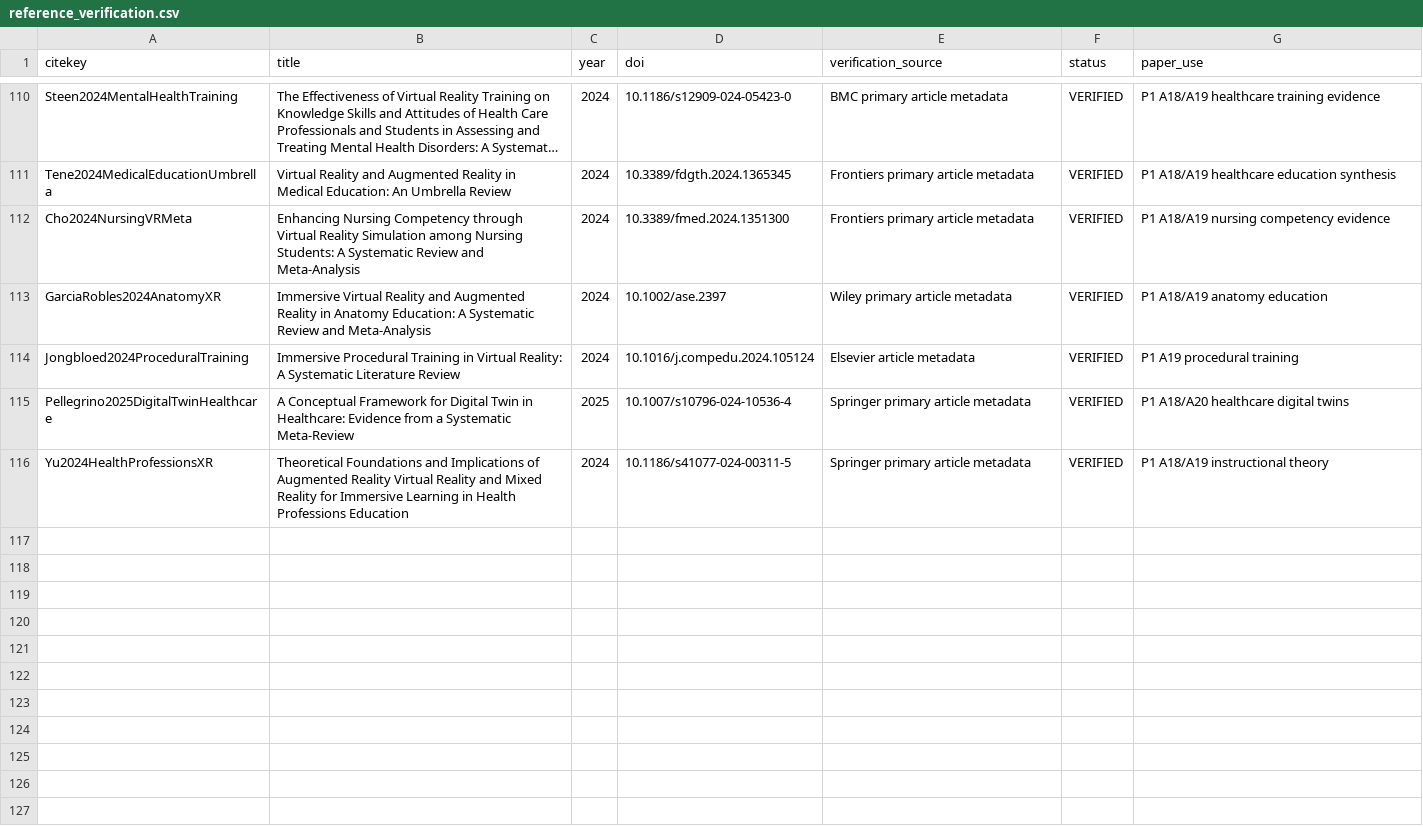
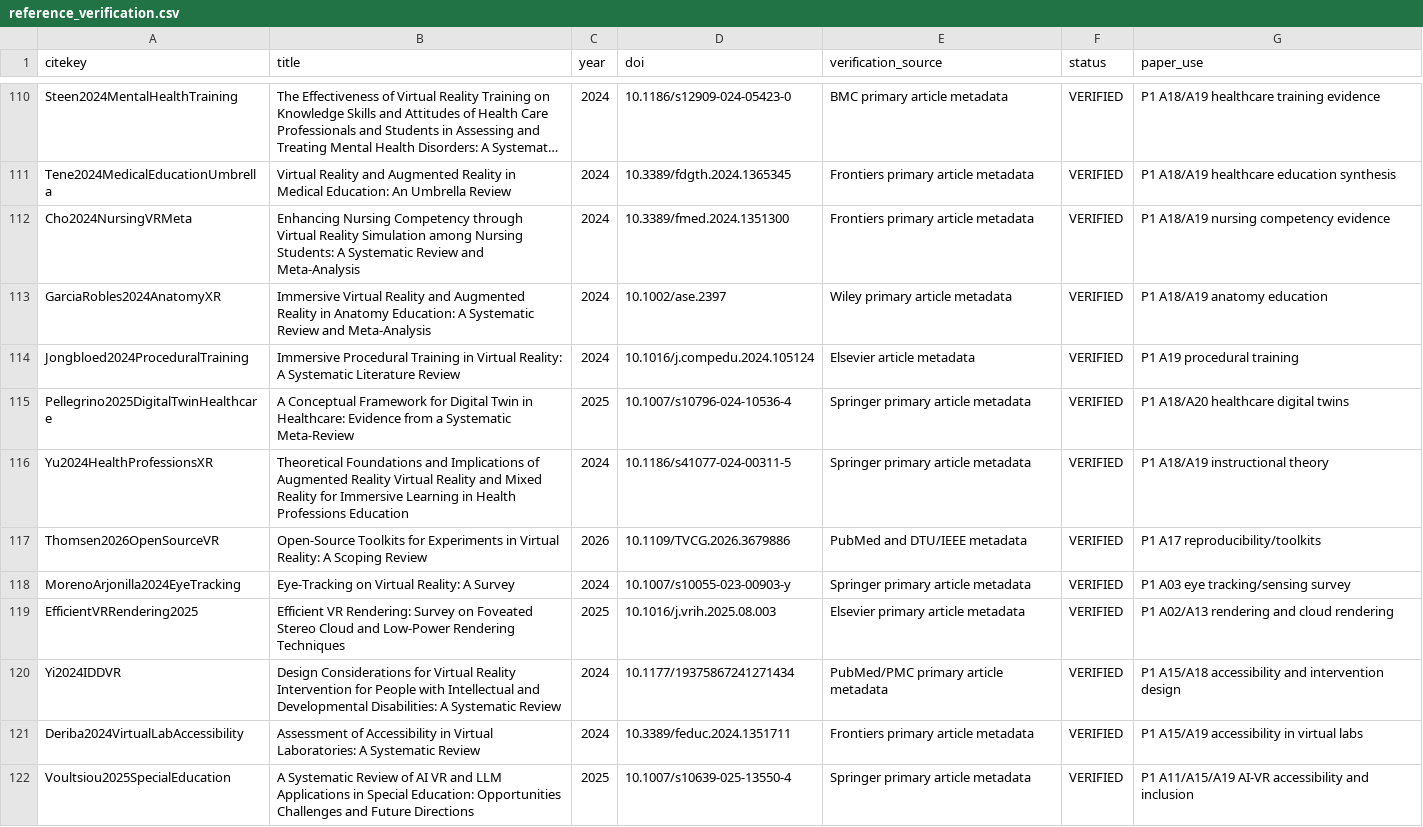
Before and after one commit to Arithmetic-Power-Geometry/Virtual-Reality-Research-Review, a CSV file: paper_writing_register/paper_assets/references/reference_verification.csv, drawn as a sheet; only a part is shown, gaps mark what is left out; long unchanged cells end in …; the diff names each change by its address in the sheet, - before the commit and + after, or states it on an @@ line.

Commit message:
Paper assets: verify six rendering sensing accessibility reproducibility references

```diff
--- a/paper_writing_register/paper_assets/references/reference_verification.csv
+++ b/paper_writing_register/paper_assets/references/reference_verification.csv
+row 117: Thomsen2026OpenSourceVR | Open-Source Toolkits for Experiments in Virtual Reality: A Scoping Review | 2026 | 10.1109/TVCG.2026.3679886 | PubMed and DTU/IEEE metadata | VERIFIED | P1 A17 reproducibility/toolkits
+row 118: MorenoArjonilla2024EyeTracking | Eye-Tracking on Virtual Reality: A Survey | 2024 | 10.1007/s10055-023-00903-y | Springer primary article metadata | VERIFIED | P1 A03 eye tracking/sensing survey
+row 119: EfficientVRRendering2025 | Efficient VR Rendering: Survey on Foveated Stereo Cloud and Low-Power Rendering Techniques | 2025 | 10.1016/j.vrih.2025.08.003 | Elsevier primary article metadata | VERIFIED | P1 A02/A13 rendering and cloud rendering
+row 120: Yi2024IDDVR | Design Considerations for Virtual Reality Intervention for People with Intellectual and Developmental Disabilities: A Systematic Review | 2024 | 10.1177/19375867241271434 | PubMed/PMC primary article metadata | VERIFIED | P1 A15/A18 accessibility and intervention design
+row 121: Deriba2024VirtualLabAccessibility | Assessment of Accessibility in Virtual Laboratories: A Systematic Review | 2024 | 10.3389/feduc.2024.1351711 | Frontiers primary article metadata | VERIFIED | P1 A15/A19 accessibility in virtual labs
+row 122: Voultsiou2025SpecialEducation | A Systematic Review of AI VR and LLM Applications in Special Education: Opportunities Challenges and Future Directions | 2025 | 10.1007/s10639-025-13550-4 | Springer primary article metadata | VERIFIED | P1 A11/A15/A19 AI-VR accessibility and inclusion
```
